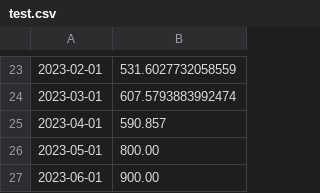
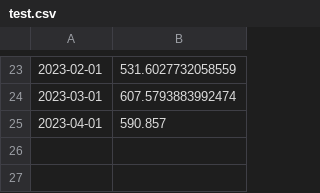
Before and after one commit to ashrafalaghbari/RetailSensei, a CSV file: artifacts/test.csv, drawn as a sheet; only a part is shown, gaps mark what is left out; the diff names each change by its address in the sheet, - before the commit and + after, or states it on an @@ line.

Commit message:
Update test.csv

```diff
--- a/artifacts/test.csv
+++ b/artifacts/test.csv
-row 26: 2023-05-01 | 800.00
-row 27: 2023-06-01 | 900.00
```
